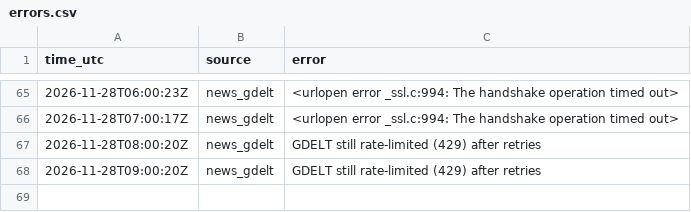
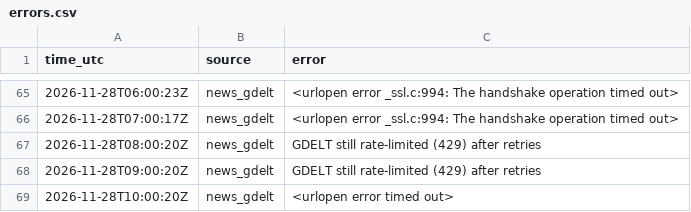
Before and after one commit to JonHagwood/crypto-data, a CSV file: data/errors.csv, drawn as a sheet; only a part is shown, gaps mark what is left out; the diff names each change by its address in the sheet, - before the commit and + after, or states it on an @@ line.

```diff
--- a/data/errors.csv
+++ b/data/errors.csv
+row 69: 2026-11-28T10:00:20Z | news_gdelt | <urlopen error timed out>
```
Also changed, not shown: data/deribit_btc.csv, data/news.csv, 5 other files.
